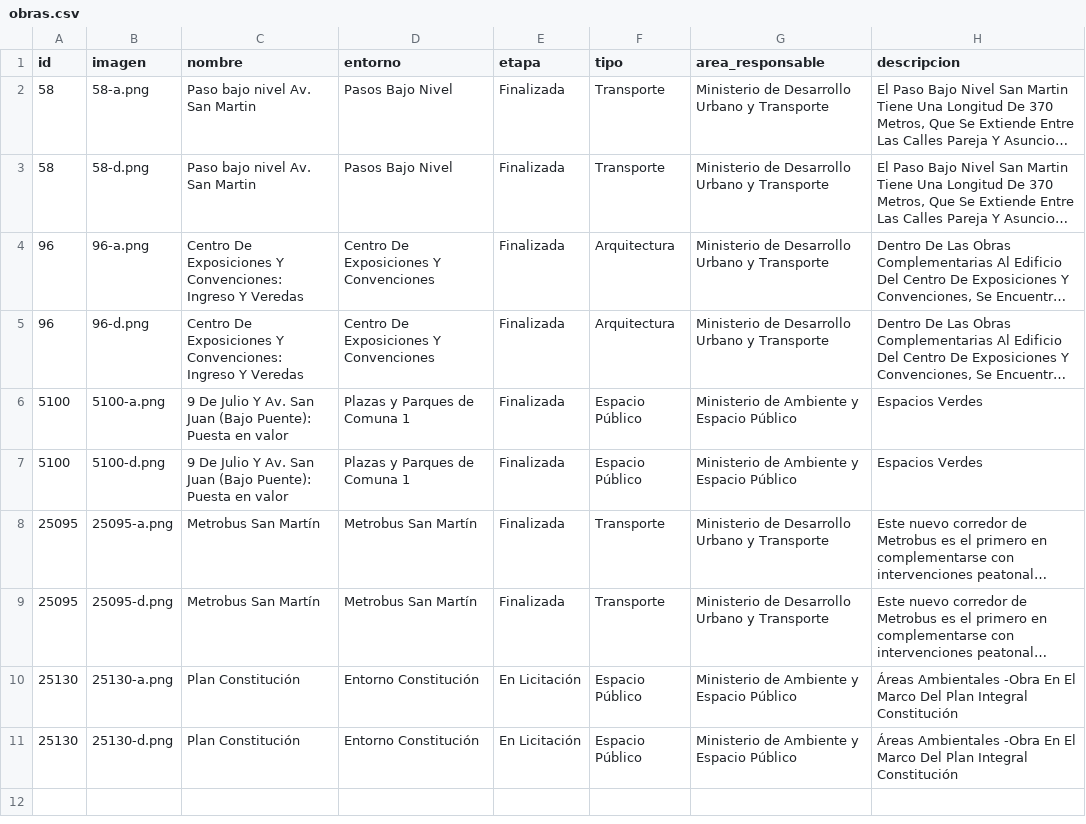
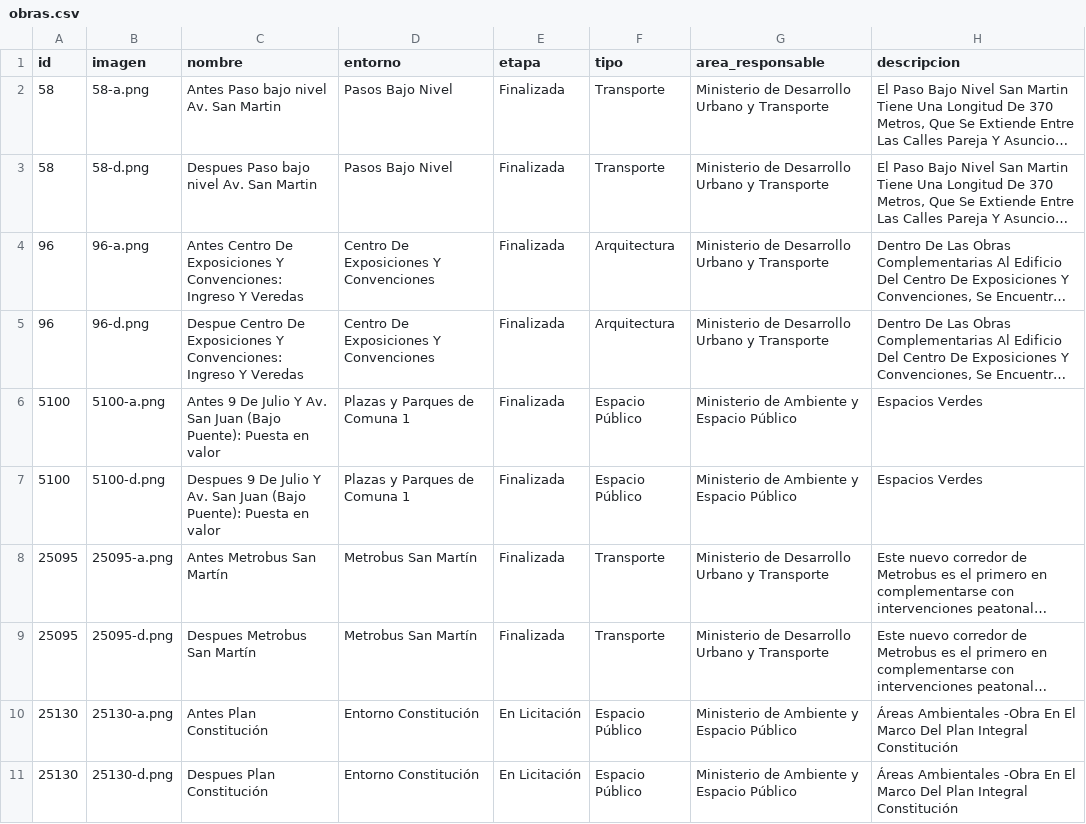
Before and after one commit to tinchoforever/gcba-iodc-vr, a CSV file: data/obras.csv, drawn as a sheet; only a part is shown; long unchanged cells end in …; the diff names each change by its address in the sheet, - before the commit and + after, or states it on an @@ line.

```diff
--- a/data/obras.csv
+++ b/data/obras.csv
-C2 (nombre): Paso bajo nivel Av. San Martin
+C2 (nombre): Antes Paso bajo nivel Av. San Martin
-C3 (nombre): Paso bajo nivel Av. San Martin
+C3 (nombre): Despues Paso bajo nivel Av. San Martin
-C4 (nombre): Centro De…
+C4 (nombre): Antes Centro De…
-C5 (nombre): Centro De…
+C5 (nombre): Despue Centro De…
-C6 (nombre): 9 De…
+C6 (nombre): Antes 9 De…
-C7 (nombre): 9 De…
+C7 (nombre): Despues 9 De…
-C8 (nombre): Metrobus San Martín
+C8 (nombre): Antes Metrobus San Martín
-C9 (nombre): Metrobus San Martín
+C9 (nombre): Despues Metrobus San Martín
-C10 (nombre): Plan Constitución
+C10 (nombre): Antes Plan Constitución
-C11 (nombre): Plan Constitución
+C11 (nombre): Despues Plan Constitución
```
Also changed, not shown: 3 other files.
